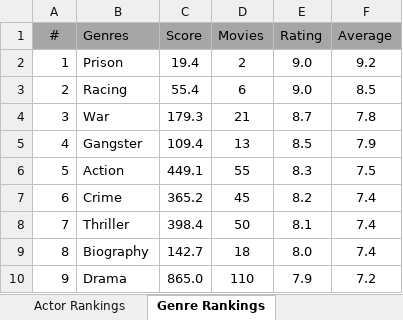
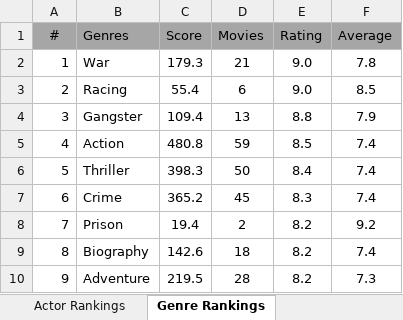
Before and after one commit to TylerGrossi/Movie-Rankings, an Excel workbook: Movies Ranks.xlsm, sheet Genre Rankings, drawn as a sheet; only a part is shown; values as stored, in another font and other column widths than the file's, no borders; charts and pictures not drawn; the diff covers the shown part only; the diff names each change by its address in the sheet, - before the commit and + after, or states it on an @@ line.

Commit message:
Update binary files and enhance movie datasets
- Updated Movie Dashboard.pbix, movie_score_predictor.pkl, and Movies Ranks.xlsm to reflect recent changes.
- Adjusted Predicted_Scores.csv for improved data accuracy and consistency with the latest predictions.
- Enhanced Ratings_Enriched.csv and Watchlist_Enriched.csv with new movie details and ratings.
- Incorporated adjustments in the predicted score model to improve franchise scoring, particularly for the Avengers franchise.

```diff
--- a/Movies Ranks.xlsm (sheet Genre Rankings)
+++ b/Movies Ranks.xlsm (sheet Genre Rankings)
-B2 (Genres): Prison
+B2 (Genres): War
-C2 (Score): 19.4
+C2 (Score): 179.3
-D2 (Movies): 2
+D2 (Movies): 21
-F2 (Average): 9.2
+F2 (Average): 7.8
-B4 (Genres): War
+B4 (Genres): Gangster
-C4 (Score): 179.3
+C4 (Score): 109.4
-D4 (Movies): 21
+D4 (Movies): 13
-E4 (Rating): 8.7
+E4 (Rating): 8.8
-F4 (Average): 7.8
+F4 (Average): 7.9
-B5 (Genres): Gangster
+B5 (Genres): Action
-C5 (Score): 109.4
+C5 (Score): 480.8
-D5 (Movies): 13
+D5 (Movies): 59
-F5 (Average): 7.9
+F5 (Average): 7.4
-B6 (Genres): Action
+B6 (Genres): Thriller
-C6 (Score): 449.1
+C6 (Score): 398.3
-D6 (Movies): 55
+D6 (Movies): 50
-E6 (Rating): 8.3
+E6 (Rating): 8.4
-F6 (Average): 7.5
+F6 (Average): 7.4
-E7 (Rating): 8.2
+E7 (Rating): 8.3
-B8 (Genres): Thriller
+B8 (Genres): Prison
-C8 (Score): 398.4
+C8 (Score): 19.4
-D8 (Movies): 50
+D8 (Movies): 2
-E8 (Rating): 8.1
+E8 (Rating): 8.2
-F8 (Average): 7.4
+F8 (Average): 9.2
-C9 (Score): 142.7
+C9 (Score): 142.6
-E9 (Rating): 8.0
+E9 (Rating): 8.2
-B10 (Genres): Drama
+B10 (Genres): Adventure
-C10 (Score): 865.0
+C10 (Score): 219.5
-D10 (Movies): 110
+D10 (Movies): 28
-E10 (Rating): 7.9
+E10 (Rating): 8.2
-F10 (Average): 7.2
+F10 (Average): 7.3
```
Also changed, not shown: 78 edited cells elsewhere in this sheet, sheet Actor Rankings, sheet Movie Rankings, sheet Director Rankings, charts or pictures, 6 other files.
